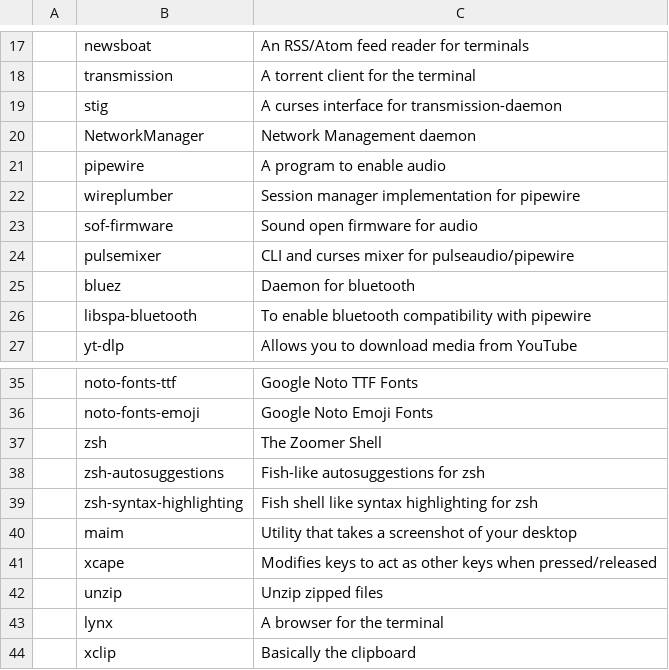
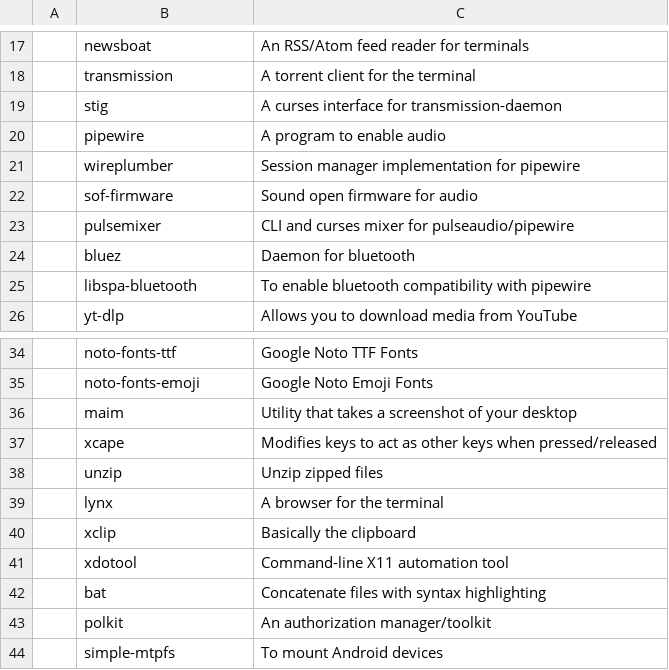
Before and after one commit to x1nigo/VoidOS, a CSV file: progs.csv, drawn as a sheet; only a part is shown, gaps mark what is left out; the shorter side is filled out with more unchanged rows.

Commit message:
Update progs.csv

```diff
--- a/progs.csv
+++ b/progs.csv
@@ -19,3 +19,2 @@
 ,stig,A curses interface for transmission-daemon
-,NetworkManager,Network Management daemon
 ,pipewire,A program to enable audio
@@ -36,5 +35,2 @@
 ,noto-fonts-emoji,Google Noto Emoji Fonts
-,zsh,The Zoomer Shell
-,zsh-autosuggestions,Fish-like autosuggestions for zsh
-,zsh-syntax-highlighting,Fish shell like syntax highlighting for zsh
 ,maim,Utility that takes a screenshot of your desktop
```
